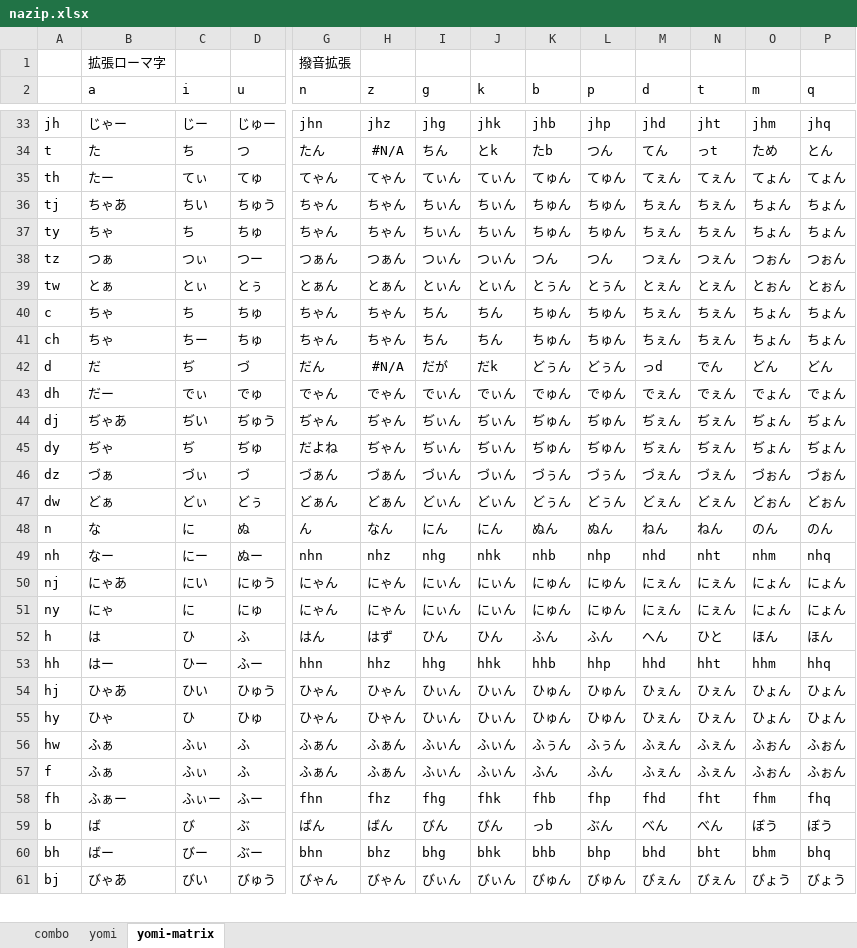
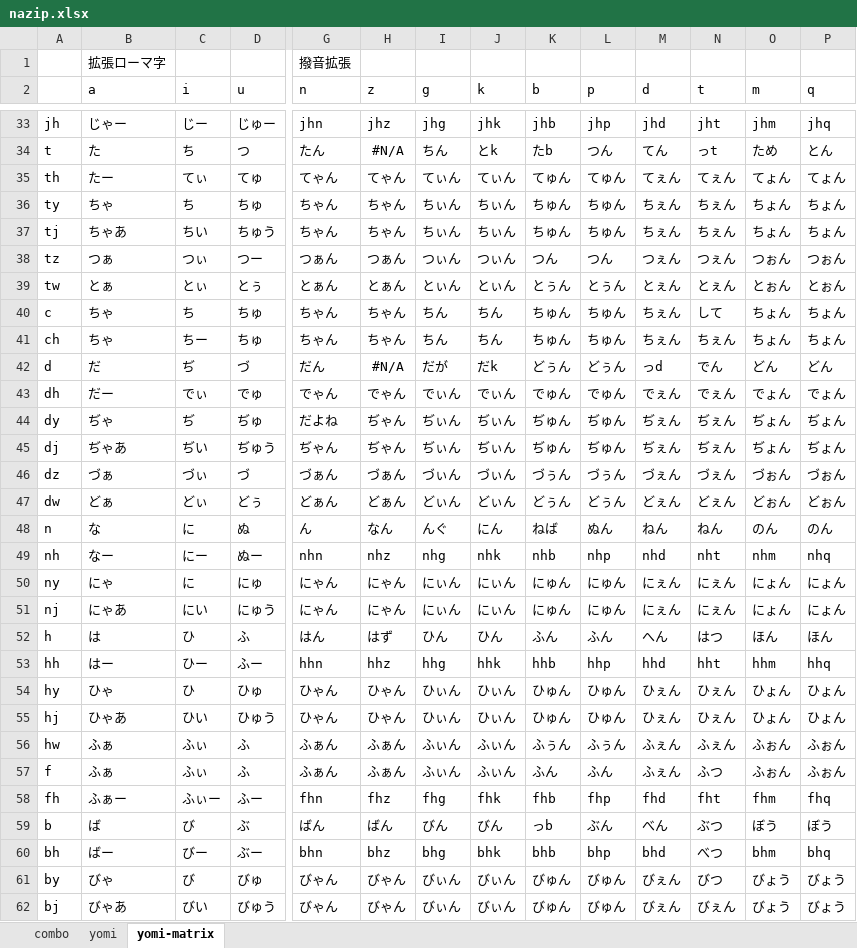
Before and after one commit to rytzk/SharePool, an Excel workbook: nazip.xlsx, sheet yomi-matrix, drawn as a sheet; only a part is shown, gaps mark what is left out; values as stored, in another font and other column widths than the file's, no borders; conditional formats not drawn; rows hold the shown columns only; the diff covers the shown part only; the diff names each change by its address in the sheet, - before the commit and + after, or states it on an @@ line.

```diff
--- a/nazip.xlsx (sheet yomi-matrix)
+++ b/nazip.xlsx (sheet yomi-matrix)
@@ row 37 moved to row 36: ty @@
-N40 (t): ちぇん
+N40 (t): して
@@ row 45 moved to row 44: dy @@
-I48 (g): にん
+I48 (g): んぐ
-K48 (b): ぬん
+K48 (b): ねば
@@ row 51 moved to row 50: ny @@
-N52 (t): ひと
+N52 (t): はつ
@@ row 55 moved to row 54: hy @@
-N57 (t): ふぇん
+N57 (t): ふつ
-N59 (t): べん
+N59 (t): ぶつ
-N60 (t): bht
+N60 (t): べつ
+row 61: by | びゃ | び | びゅ | びゃん | びゃん | びぃん | びぃん | びゅん | びゅん | びぇん | びつ | びょう | びょう
```
Also changed, not shown: 2 added rows, 3 removed rows, 6 moved rows and 16 edited cells elsewhere in this sheet, sheet yomi, sheet combo, formulas that keep their value, 1 other file.
